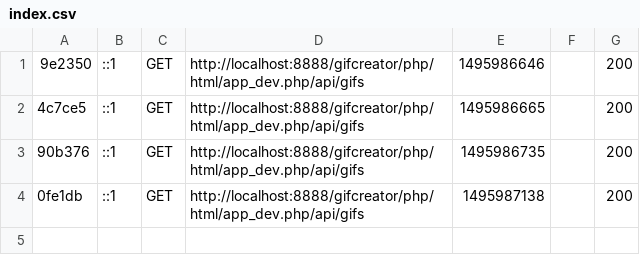
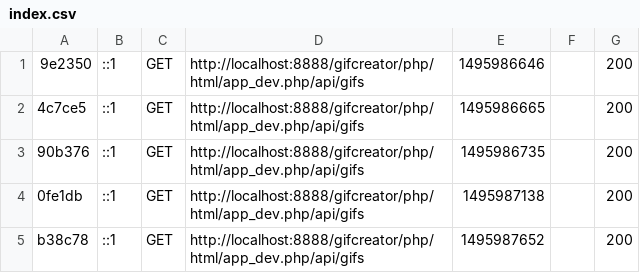
Before and after one commit to carlo-theunissen/gifme, a CSV file: php/var/cache/dev/profiler/index.csv, drawn as a sheet.

```diff
--- a/php/var/cache/dev/profiler/index.csv
+++ b/php/var/cache/dev/profiler/index.csv
@@ -4 +4,2 @@
 0fe1db,::1,GET,http://localhost:8888/gifcreator/php/html/app_dev.php/api/gifs,1495987138,,200
+b38c78,::1,GET,http://localhost:8888/gifcreator/php/html/app_dev.php/api/gifs,1495987652,,200
```
Also changed, not shown: 4 other files.
